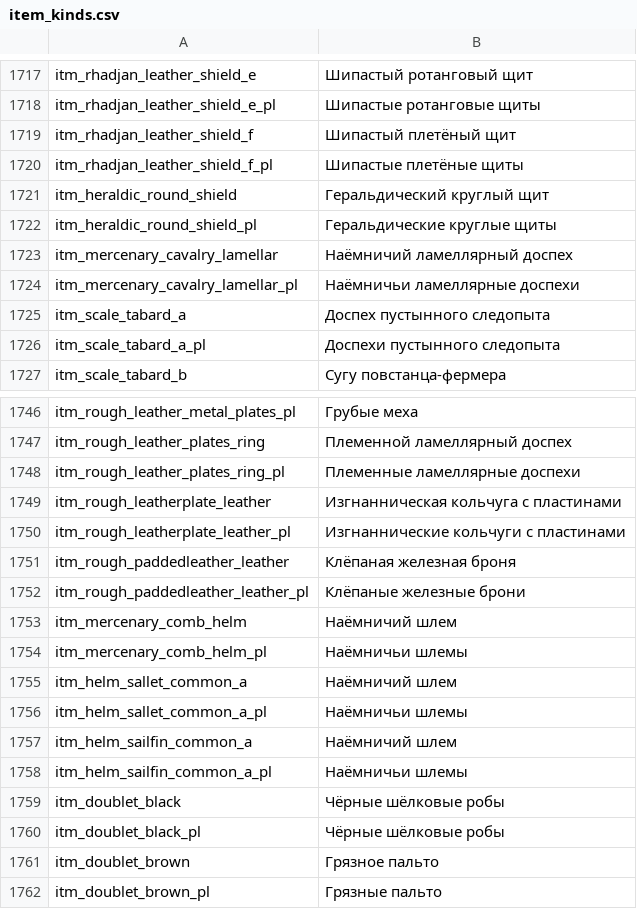
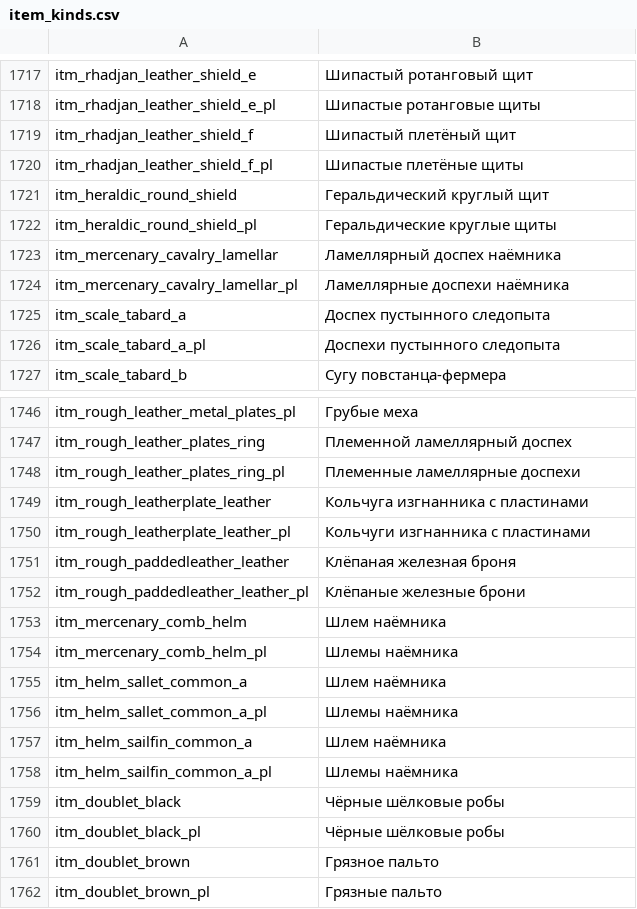
Before and after one commit to Mihalag9/Heirs-of-Dust-RU, a CSV file: languages/ru/item_kinds.csv, drawn as a sheet; only a part is shown, gaps mark what is left out.

Commit message:
Фиксы названий

```diff
--- a/languages/ru/item_kinds.csv
+++ b/languages/ru/item_kinds.csv
@@ -1722,4 +1722,4 @@ itm_heraldic_round_shield|Геральдический круглый щит
 itm_heraldic_round_shield_pl|Геральдические круглые щиты
-itm_mercenary_cavalry_lamellar|Наёмничий ламеллярный доспех
-itm_mercenary_cavalry_lamellar_pl|Наёмничьи ламеллярные доспехи
+itm_mercenary_cavalry_lamellar|Ламеллярный доспех наёмника
+itm_mercenary_cavalry_lamellar_pl|Ламеллярные доспехи наёмника
 itm_scale_tabard_a|Доспех пустынного следопыта
@@ -1748,12 +1748,12 @@ itm_rough_leather_plates_ring|Племенной ламеллярный досп
 itm_rough_leather_plates_ring_pl|Племенные ламеллярные доспехи
-itm_rough_leatherplate_leather|Изгнанническая кольчуга с пластинами
-itm_rough_leatherplate_leather_pl|Изгнаннические кольчуги с пластинами
+itm_rough_leatherplate_leather|Кольчуга изгнанника с пластинами
+itm_rough_leatherplate_leather_pl|Кольчуги изгнанника с пластинами
 itm_rough_paddedleather_leather|Клёпаная железная броня
 itm_rough_paddedleather_leather_pl|Клёпаные железные брони
-itm_mercenary_comb_helm|Наёмничий шлем
-itm_mercenary_comb_helm_pl|Наёмничьи шлемы
-itm_helm_sallet_common_a|Наёмничий шлем
-itm_helm_sallet_common_a_pl|Наёмничьи шлемы
-itm_helm_sailfin_common_a|Наёмничий шлем
-itm_helm_sailfin_common_a_pl|Наёмничьи шлемы
+itm_mercenary_comb_helm|Шлем наёмника
+itm_mercenary_comb_helm_pl|Шлемы наёмника
+itm_helm_sallet_common_a|Шлем наёмника
+itm_helm_sallet_common_a_pl|Шлемы наёмника
+itm_helm_sailfin_common_a|Шлем наёмника
+itm_helm_sailfin_common_a_pl|Шлемы наёмника
 itm_doublet_black|Чёрные шёлковые робы
```
